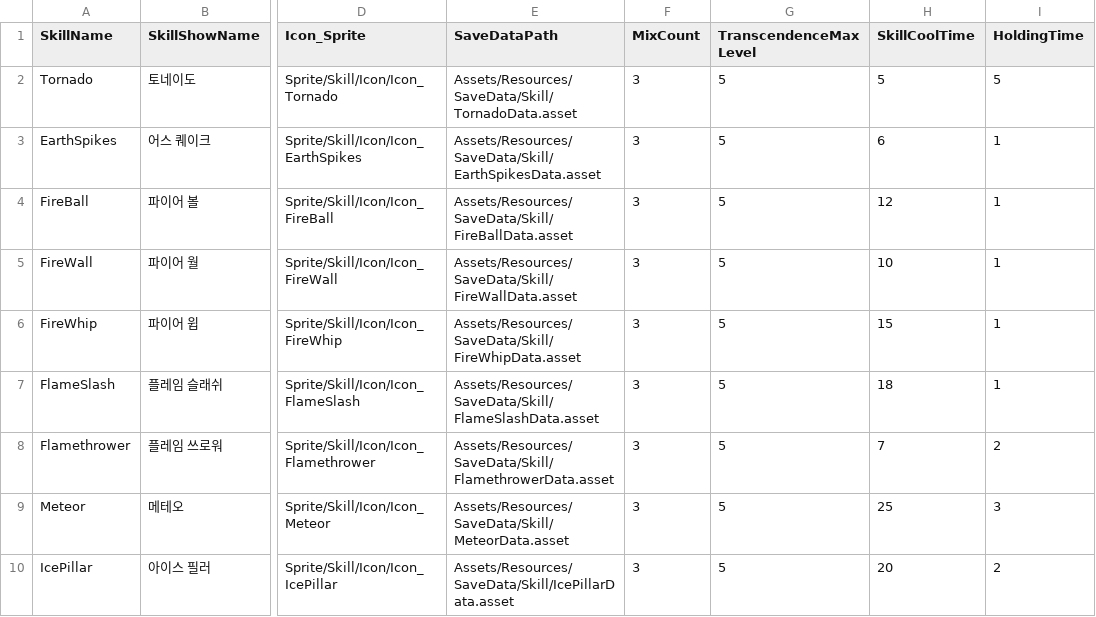
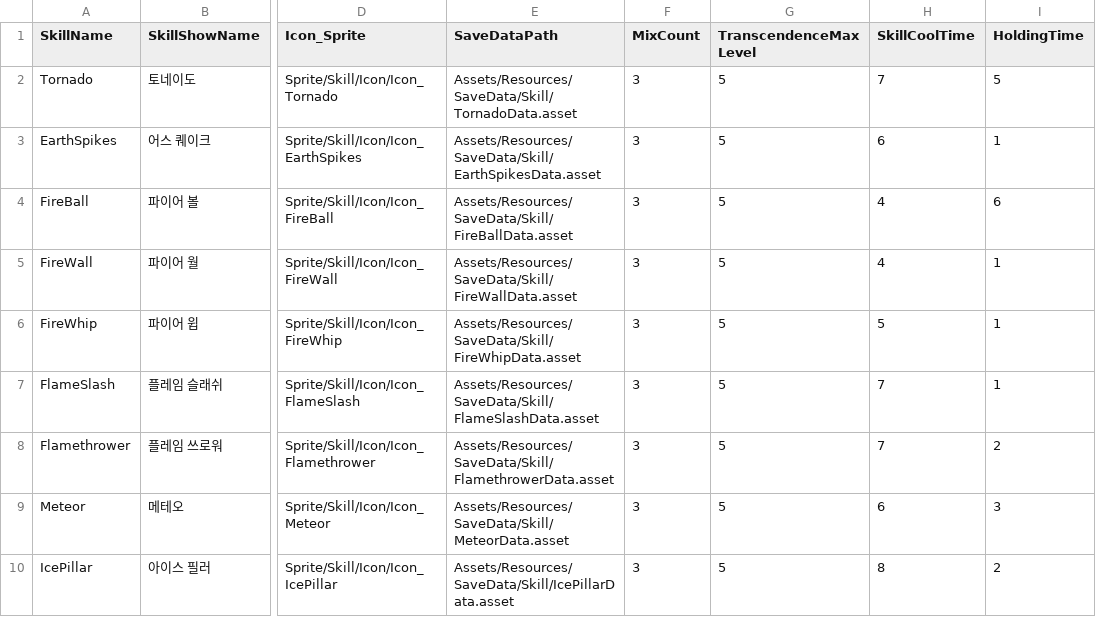
Before and after one commit to chominju/NewNeglectGameUnity2D, a CSV file: NewNeglectGameUnity2D/Assets/Resources/Csv/SkillInfo.csv, drawn as a sheet; only a part is shown, gaps mark what is left out; the diff names each change by its address in the sheet, - before the commit and + after, or states it on an @@ line.

```diff
--- a/NewNeglectGameUnity2D/Assets/Resources/Csv/SkillInfo.csv
+++ b/NewNeglectGameUnity2D/Assets/Resources/Csv/SkillInfo.csv
-H2 (SkillCoolTime): 5
+H2 (SkillCoolTime): 7
-H4 (SkillCoolTime): 12
+H4 (SkillCoolTime): 4
-I4 (HoldingTime): 1
+I4 (HoldingTime): 6
-H5 (SkillCoolTime): 10
+H5 (SkillCoolTime): 4
-H6 (SkillCoolTime): 15
+H6 (SkillCoolTime): 5
-H7 (SkillCoolTime): 18
+H7 (SkillCoolTime): 7
-H9 (SkillCoolTime): 25
+H9 (SkillCoolTime): 6
-H10 (SkillCoolTime): 20
+H10 (SkillCoolTime): 8
```
Also changed, not shown: 25 other files.
